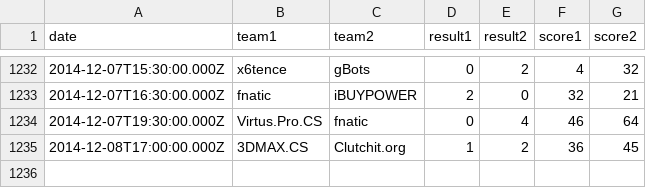
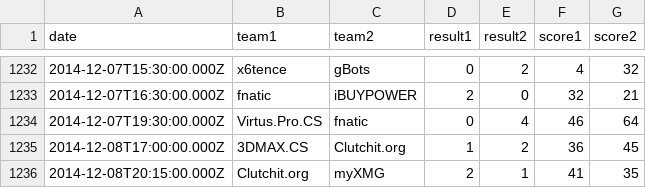
Before and after one commit to kenany/csgo-elo, a CSV file: matches.csv, drawn as a sheet; only a part is shown, gaps mark what is left out; the diff names each change by its address in the sheet, - before the commit and + after, or states it on an @@ line.

Commit message:
add a match

```diff
--- a/matches.csv
+++ b/matches.csv
+row 1236: 2014-12-08T20:15:00.000Z | Clutchit.org | myXMG | 2 | 1 | 41 | 35
```
